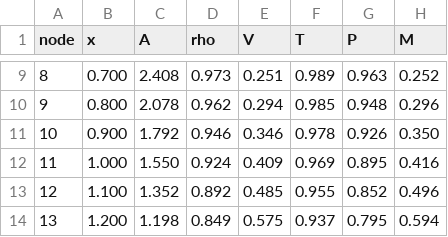
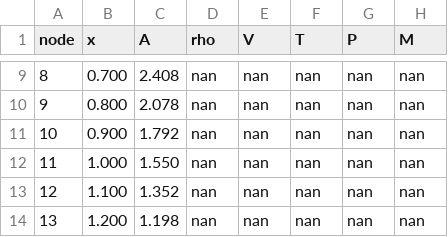
Before and after one commit to aflynt/q1dcons, a CSV file: csvsoln.csv, drawn as a sheet; only a part is shown, gaps mark what is left out; the diff covers the shown part only.

```diff
--- a/csvsoln.csv
+++ b/csvsoln.csv
@@ -9,6 +9,6 @@ node,       x,       A,     rho,       V,       T,       P,       M
-   8,   0.700,   2.408,   0.973,   0.251,   0.989,   0.963,   0.252
-   9,   0.800,   2.078,   0.962,   0.294,   0.985,   0.948,   0.296
-  10,   0.900,   1.792,   0.946,   0.346,   0.978,   0.926,   0.350
-  11,   1.000,   1.550,   0.924,   0.409,   0.969,   0.895,   0.416
-  12,   1.100,   1.352,   0.892,   0.485,   0.955,   0.852,   0.496
-  13,   1.200,   1.198,   0.849,   0.575,   0.937,   0.795,   0.594
+   8,   0.700,   2.408,     nan,     nan,     nan,     nan,     nan
+   9,   0.800,   2.078,     nan,     nan,     nan,     nan,     nan
+  10,   0.900,   1.792,     nan,     nan,     nan,     nan,     nan
+  11,   1.000,   1.550,     nan,     nan,     nan,     nan,     nan
+  12,   1.100,   1.352,     nan,     nan,     nan,     nan,     nan
+  13,   1.200,   1.198,     nan,     nan,     nan,     nan,     nan
```
Also changed, not shown: 137 edited cells elsewhere in this file, 3 other files.
